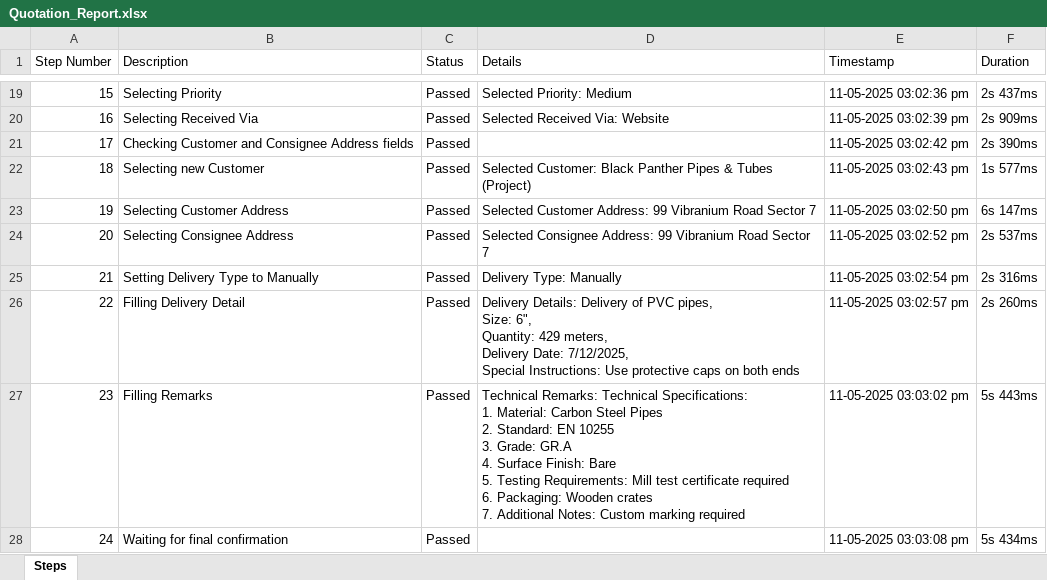
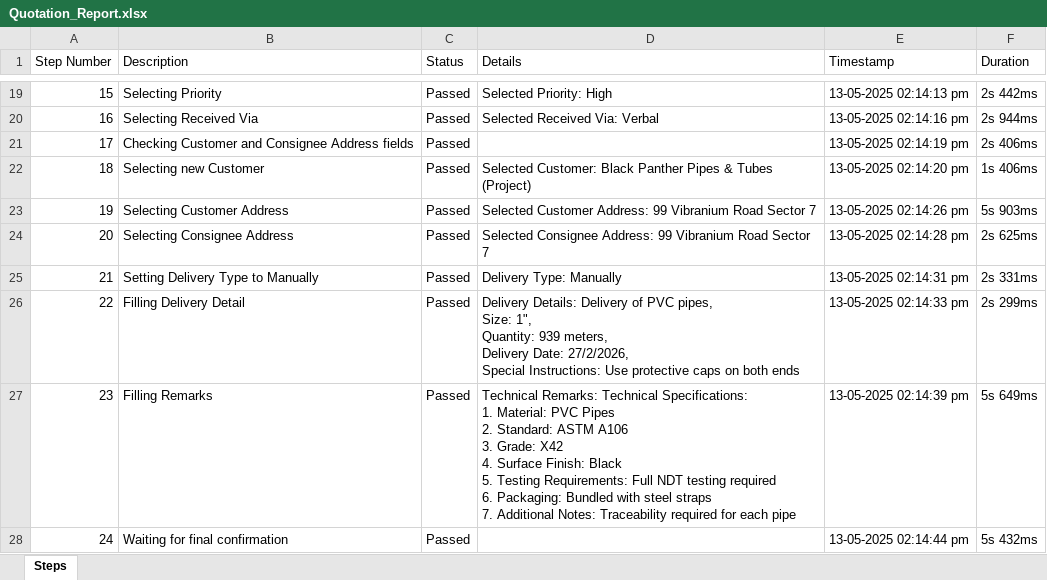
Before and after one commit to rohanpanchal0507/Evegreen_automation, an Excel workbook: ExecutionReport/Quotation_Report.xlsx, sheet Steps, drawn as a sheet; only a part is shown, gaps mark what is left out; values as stored, in another font and other column widths than the file's, no borders; ↵ is a line break in a cell; the diff covers the shown part only; the diff names each change by its address in the sheet, - before the commit and + after, or states it on an @@ line.

```diff
--- a/ExecutionReport/Quotation_Report.xlsx (sheet Steps)
+++ b/ExecutionReport/Quotation_Report.xlsx (sheet Steps)
-D19 (Details): Selected Priority: Medium
+D19 (Details): Selected Priority: High
-E19 (Timestamp): 11-05-2025 03:02:36 pm
+E19 (Timestamp): 13-05-2025 02:14:13 pm
-F19 (Duration): 2s 437ms
+F19 (Duration): 2s 442ms
-D20 (Details): Selected Received Via: Website
+D20 (Details): Selected Received Via: Verbal
-E20 (Timestamp): 11-05-2025 03:02:39 pm
+E20 (Timestamp): 13-05-2025 02:14:16 pm
-F20 (Duration): 2s 909ms
+F20 (Duration): 2s 944ms
-E21 (Timestamp): 11-05-2025 03:02:42 pm
+E21 (Timestamp): 13-05-2025 02:14:19 pm
-F21 (Duration): 2s 390ms
+F21 (Duration): 2s 406ms
-E22 (Timestamp): 11-05-2025 03:02:43 pm
+E22 (Timestamp): 13-05-2025 02:14:20 pm
-F22 (Duration): 1s 577ms
+F22 (Duration): 1s 406ms
-E23 (Timestamp): 11-05-2025 03:02:50 pm
+E23 (Timestamp): 13-05-2025 02:14:26 pm
-F23 (Duration): 6s 147ms
+F23 (Duration): 5s 903ms
-E24 (Timestamp): 11-05-2025 03:02:52 pm
+E24 (Timestamp): 13-05-2025 02:14:28 pm
-F24 (Duration): 2s 537ms
+F24 (Duration): 2s 625ms
-E25 (Timestamp): 11-05-2025 03:02:54 pm
+E25 (Timestamp): 13-05-2025 02:14:31 pm
-F25 (Duration): 2s 316ms
+F25 (Duration): 2s 331ms
-D26 (Details): …pipes, ↵ Size: 6", ↵ Quantity: 429 meters, ↵ Delivery Date: 7/12/2025, ↵ Special Instructions:…
+D26 (Details): …pipes, ↵ Size: 1", ↵ Quantity: 939 meters, ↵ Delivery Date: 27/2/2026, ↵ Special Instructions:…
-E26 (Timestamp): 11-05-2025 03:02:57 pm
+E26 (Timestamp): 13-05-2025 02:14:33 pm
-F26 (Duration): 2s 260ms
+F26 (Duration): 2s 299ms
-D27 (Details): …1. Material: Carbon Steel Pipes ↵ 2. Standard: EN 10255 ↵ 3. Grade: GR.A ↵ 4. Surface Finish: Bare ↵ 5. Testing Requirements: Mill test certificate required ↵ 6. Packaging: Wooden crates ↵ 7. Additional Notes: Custom marking required
+D27 (Details): …1. Material: PVC Pipes ↵ 2. Standard: ASTM A106 ↵ 3. Grade: X42 ↵ 4. Surface Finish: Black ↵ 5. Testing Requirements: Full NDT testing required ↵ 6. Packaging: Bundled with steel straps ↵ 7. Additional Notes: Traceability required for each pipe
-E27 (Timestamp): 11-05-2025 03:03:02 pm
+E27 (Timestamp): 13-05-2025 02:14:39 pm
-F27 (Duration): 5s 443ms
+F27 (Duration): 5s 649ms
-E28 (Timestamp): 11-05-2025 03:03:08 pm
+E28 (Timestamp): 13-05-2025 02:14:44 pm
-F28 (Duration): 5s 434ms
+F28 (Duration): 5s 432ms
```
Also changed, not shown: 36 edited cells elsewhere in this sheet, 7 other files.
